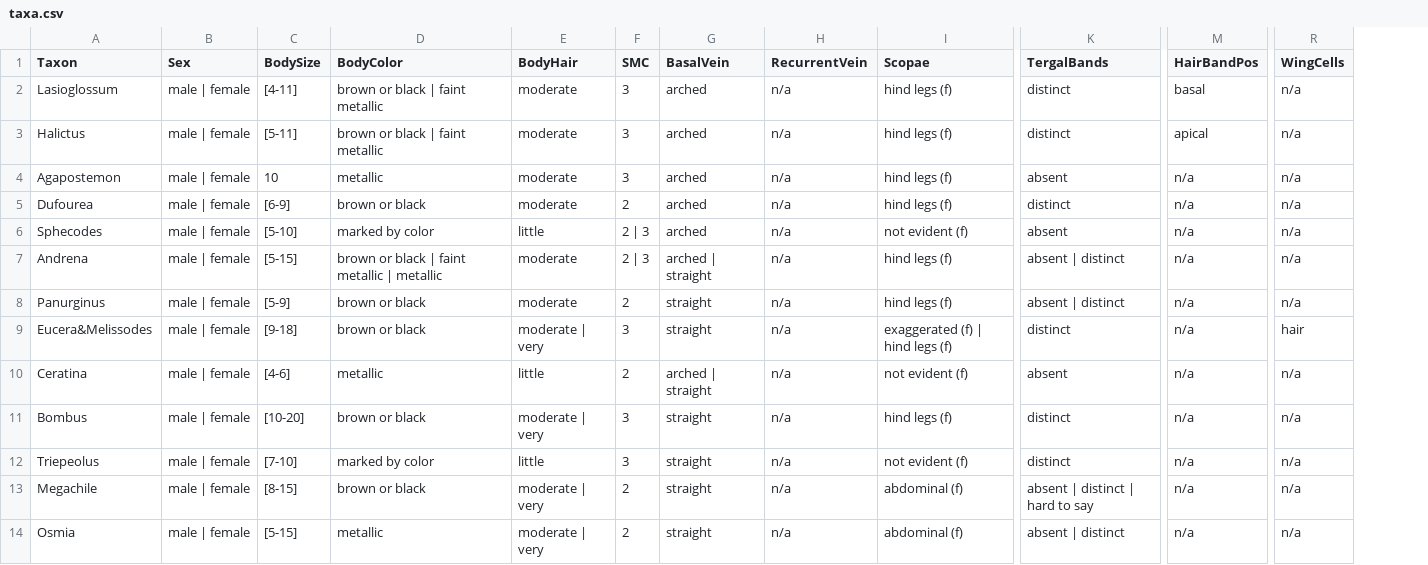
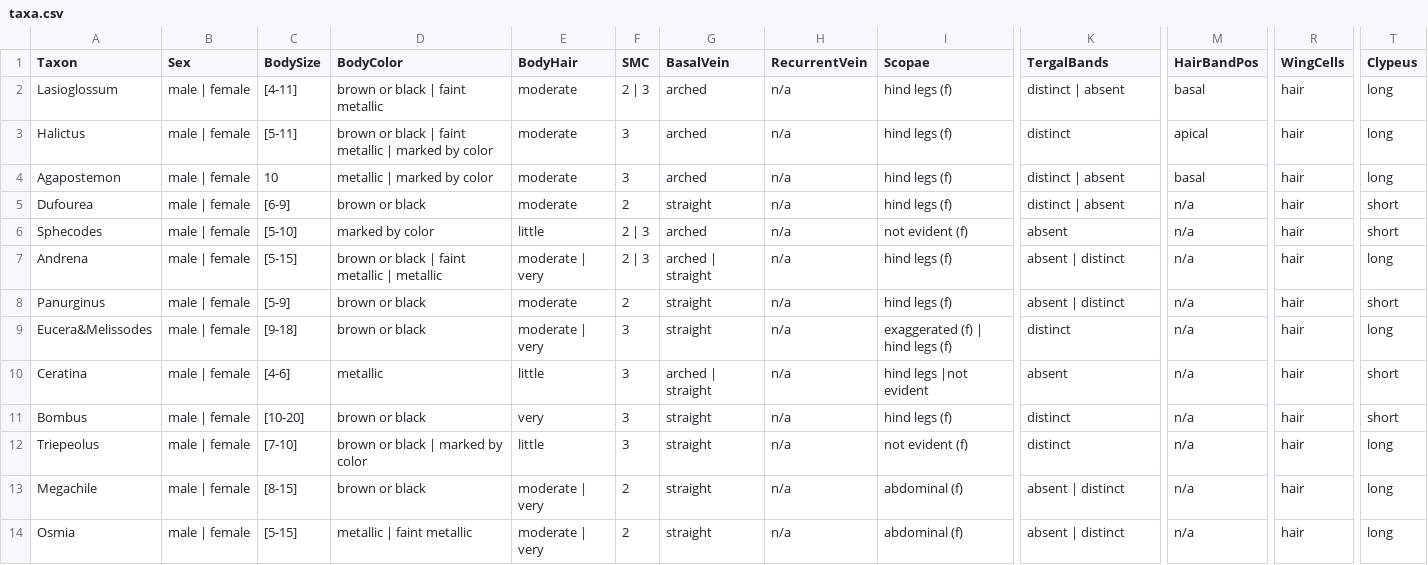
Before and after one commit to Leptinotarsa/TomboyReal, a CSV file: identikit/kb/genera/taxa.csv, drawn as a sheet; only a part is shown, gaps mark what is left out; the diff covers the shown part only; the diff names each change by its address in the sheet, - before the commit and + after, or states it on an @@ line.

```diff
--- a/identikit/kb/genera/taxa.csv
+++ b/identikit/kb/genera/taxa.csv
+column T (Clypeus), rows 2-14: long | long | long | short | short | long | short | long | short | short | long | long | long
-F2 (SMC): 3
+F2 (SMC): 2 | 3
-K2 (TergalBands): distinct
+K2 (TergalBands): distinct | absent
-R2:R8 (WingCells): n/a
+R2:R8 (WingCells): hair
-D3 (BodyColor): brown or black | faint metallic
+D3 (BodyColor): brown or black | faint metallic | marked by color
-D4 (BodyColor): metallic
+D4 (BodyColor): metallic | marked by color
-K4 (TergalBands): absent
+K4 (TergalBands): distinct | absent
-M4 (HairBandPos): n/a
+M4 (HairBandPos): basal
-G5 (BasalVein): arched
+G5 (BasalVein): straight
-K5 (TergalBands): distinct
+K5 (TergalBands): distinct | absent
-E7 (BodyHair): moderate
+E7 (BodyHair): moderate | very
-F10 (SMC): 2
+F10 (SMC): 3
-I10 (Scopae): not evident (f)
+I10 (Scopae): hind legs |not evident
-R10:R14 (WingCells): n/a
+R10:R14 (WingCells): hair
-E11 (BodyHair): moderate | very
+E11 (BodyHair): very
-D12 (BodyColor): marked by color
+D12 (BodyColor): brown or black | marked by color
-K13 (TergalBands): absent | distinct | hard to say
+K13 (TergalBands): absent | distinct
-D14 (BodyColor): metallic
+D14 (BodyColor): metallic | faint metallic
```
Also changed, not shown: 22 edited cells elsewhere in this file, identikit/kb/genera/characters.csv, identikit/kb/genera/values.csv, 1 other file.
